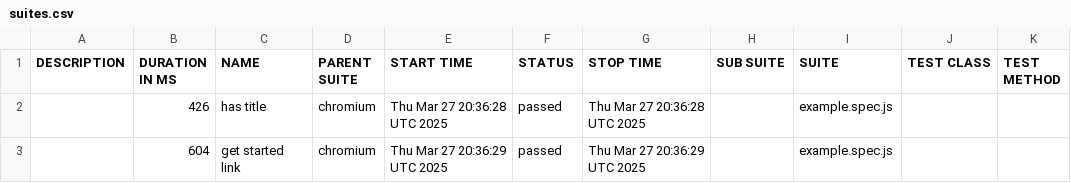
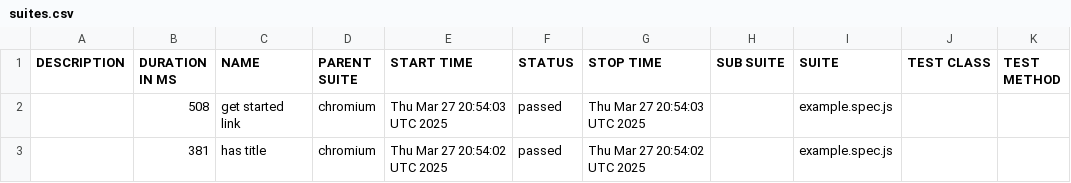
Before and after one commit to michaelR-k2/k2-xperiences-automation, a CSV file: data/suites.csv, drawn as a sheet.

```diff
--- a/data/suites.csv
+++ b/data/suites.csv
@@ -1,3 +1,3 @@
 "DESCRIPTION","DURATION IN MS","NAME","PARENT SUITE","START TIME","STATUS","STOP TIME","SUB SUITE","SUITE","TEST CLASS","TEST METHOD"
-"","426","has title","chromium","Thu Mar 27 20:36:28 UTC 2025","passed","Thu Mar 27 20:36:28 UTC 2025","","example.spec.js","",""
-"","604","get started link","chromium","Thu Mar 27 20:36:29 UTC 2025","passed","Thu Mar 27 20:36:29 UTC 2025","","example.spec.js","",""
+"","508","get started link","chromium","Thu Mar 27 20:54:03 UTC 2025","passed","Thu Mar 27 20:54:03 UTC 2025","","example.spec.js","",""
+"","381","has title","chromium","Thu Mar 27 20:54:02 UTC 2025","passed","Thu Mar 27 20:54:02 UTC 2025","","example.spec.js","",""
```
Also changed, not shown: 39 other files.
